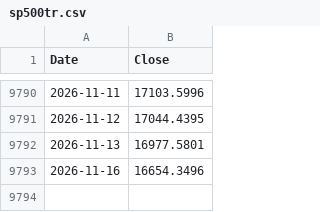
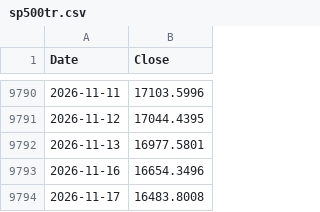
Before and after one commit to brainac-pl/brainac-pl.github.io, a CSV file: data/sp500tr.csv, drawn as a sheet; only a part is shown, gaps mark what is left out.

```diff
--- a/data/sp500tr.csv
+++ b/data/sp500tr.csv
@@ -9793 +9793,2 @@ Date,Close
 2026-11-16,16654.3496
+2026-11-17,16483.8008
```
